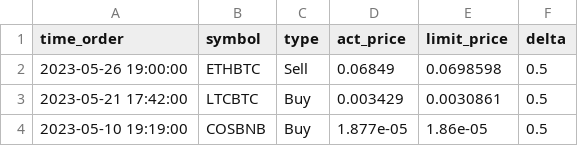
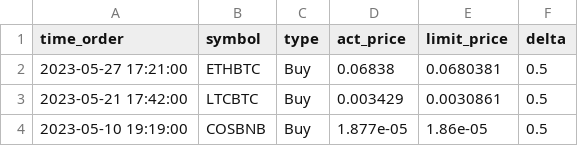
Before and after one commit to phongvu2010/Trailling-Stop-Binance, a CSV file: data/Orders.csv, drawn as a sheet.

```diff
--- a/data/Orders.csv
+++ b/data/Orders.csv
@@ -1,3 +1,3 @@
 time_order,symbol,type,act_price,limit_price,delta
-2023-05-26 19:00:00,ETHBTC,Sell,0.06849,0.0698598,0.5
+2023-05-27 17:21:00,ETHBTC,Buy,0.06838,0.0680381,0.5
 2023-05-21 17:42:00,LTCBTC,Buy,0.003429,0.0030861,0.5
```
Also changed, not shown: 2 other files.
